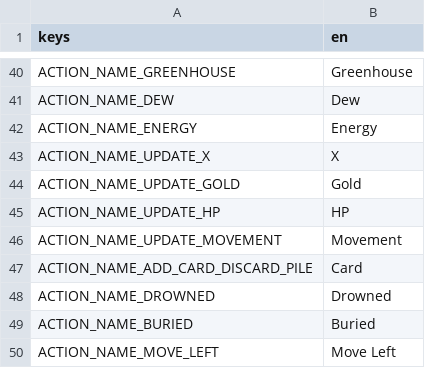
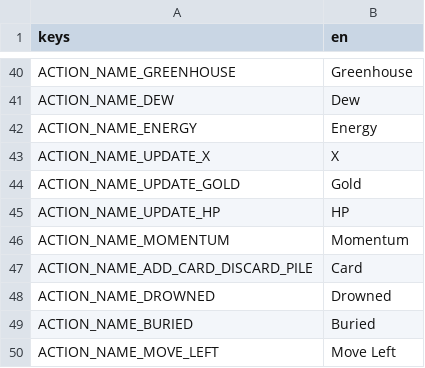
Before and after one commit to cyanglaz/garden, a CSV file: resources/localization/localization.csv, drawn as a sheet; only a part is shown, gaps mark what is left out.

Commit message:
momentum as status

```diff
--- a/resources/localization/localization.csv
+++ b/resources/localization/localization.csv
@@ -45,3 +45,3 @@ ACTION_NAME_UPDATE_GOLD, "Gold"
 ACTION_NAME_UPDATE_HP, "HP"
-ACTION_NAME_UPDATE_MOVEMENT, "Movement"
+ACTION_NAME_MOMENTUM, "Momentum"
 ACTION_NAME_ADD_CARD_DISCARD_PILE, "Card"
```
Also changed, not shown: 23 other files.
